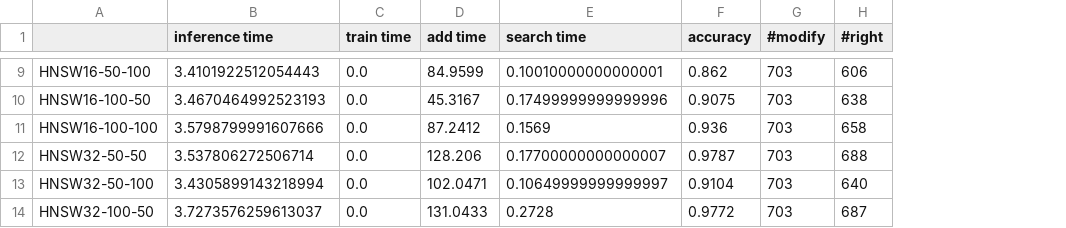
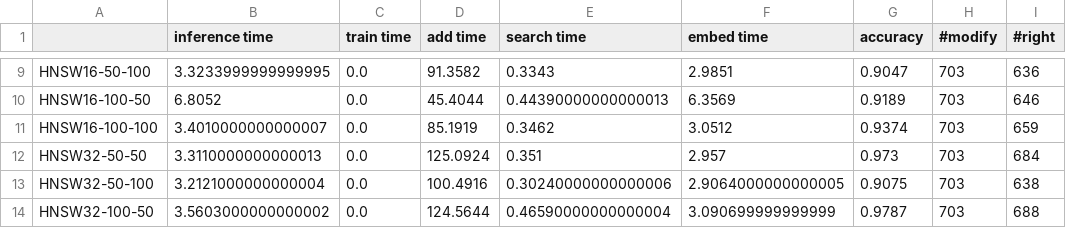
Before and after one commit to sunieee/fassi_speedtest, a CSV file: statistic.csv, drawn as a sheet; only a part is shown, gaps mark what is left out; addresses are those after the commit; the diff covers the shown part only; the diff names each change by its address in the sheet, - before the commit and + after, or states it on an @@ line.

```diff
--- a/statistic.csv
+++ b/statistic.csv
+column F (embed time), rows 9-14: 2.9851 | 6.3569 | 3.0512 | 2.957 | 2.9064000000000005 | 3.090699999999999
-B9 (inference time): 3.4101922512054443
+B9 (inference time): 3.3233999999999995
-D9 (add time): 84.9599
+D9 (add time): 91.3582
-E9 (search time): 0.10010000000000001
+E9 (search time): 0.3343
-G9 (accuracy): 0.862
+G9 (accuracy): 0.9047
-I9 (#right): 606
+I9 (#right): 636
-B10 (inference time): 3.4670464992523193
+B10 (inference time): 6.8052
-D10 (add time): 45.3167
+D10 (add time): 45.4044
-E10 (search time): 0.17499999999999996
+E10 (search time): 0.44390000000000013
-G10 (accuracy): 0.9075
+G10 (accuracy): 0.9189
-I10 (#right): 638
+I10 (#right): 646
-B11 (inference time): 3.5798799991607666
+B11 (inference time): 3.4010000000000007
-D11 (add time): 87.2412
+D11 (add time): 85.1919
-E11 (search time): 0.1569
+E11 (search time): 0.3462
-G11 (accuracy): 0.936
+G11 (accuracy): 0.9374
-I11 (#right): 658
+I11 (#right): 659
-B12 (inference time): 3.537806272506714
+B12 (inference time): 3.3110000000000013
-D12 (add time): 128.206
+D12 (add time): 125.0924
-E12 (search time): 0.17700000000000007
+E12 (search time): 0.351
-G12 (accuracy): 0.9787
+G12 (accuracy): 0.973
-I12 (#right): 688
+I12 (#right): 684
-B13 (inference time): 3.4305899143218994
+B13 (inference time): 3.2121000000000004
-D13 (add time): 102.0471
+D13 (add time): 100.4916
-E13 (search time): 0.10649999999999997
+E13 (search time): 0.30240000000000006
-G13 (accuracy): 0.9104
+G13 (accuracy): 0.9075
-I13 (#right): 640
+I13 (#right): 638
-B14 (inference time): 3.7273576259613037
+B14 (inference time): 3.5603000000000002
-D14 (add time): 131.0433
+D14 (add time): 124.5644
-E14 (search time): 0.2728
+E14 (search time): 0.46590000000000004
-G14 (accuracy): 0.9772
+G14 (accuracy): 0.9787
-I14 (#right): 687
+I14 (#right): 688
```
Also changed, not shown: 51 edited cells elsewhere in this file, output/HNSW16-50-100.csv, output/HNSW32-100-100.csv, 18 other files.
